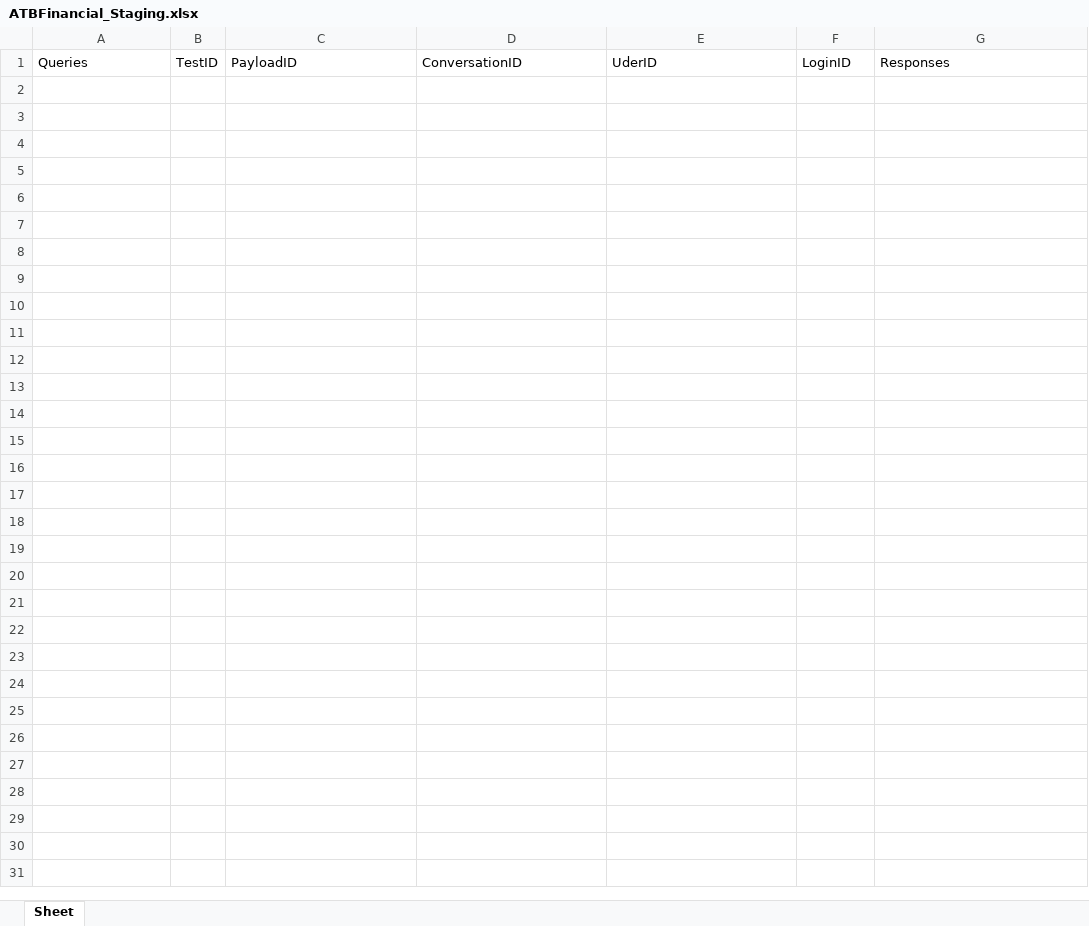
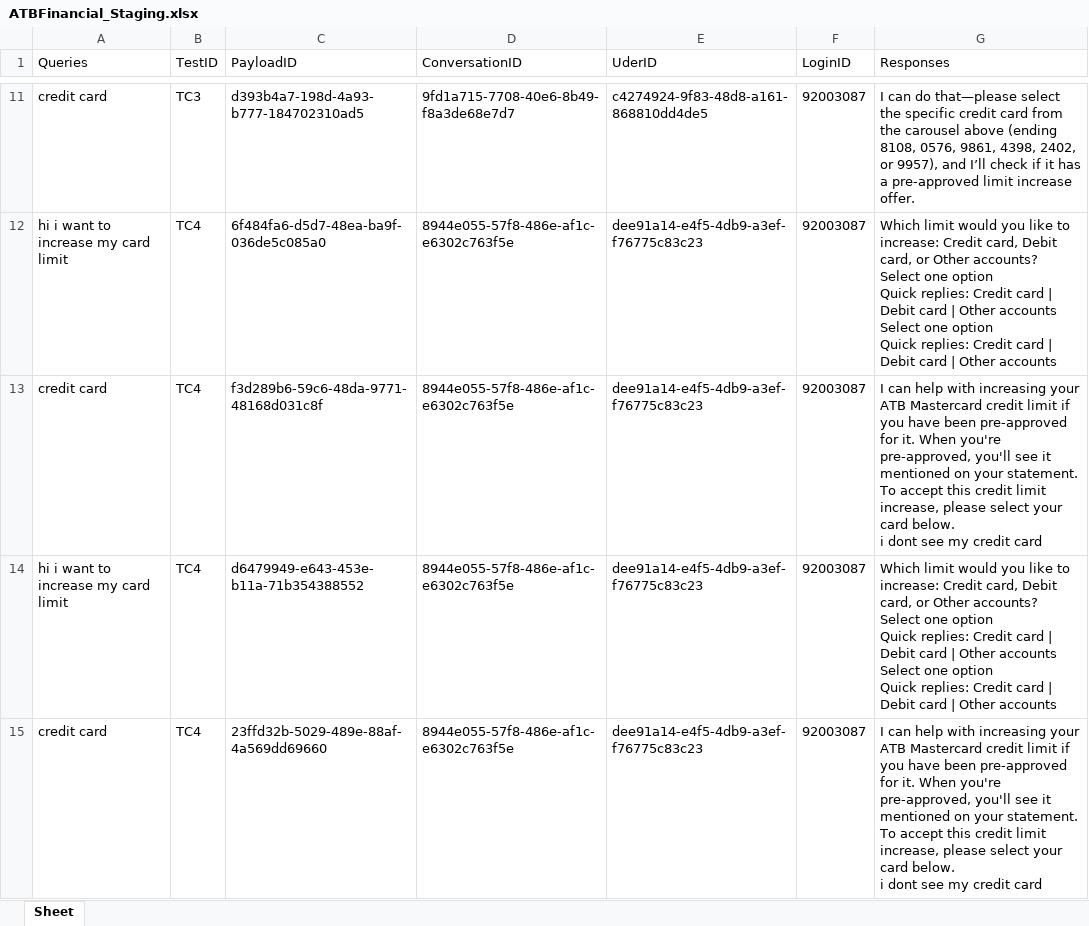
Before and after one commit to jatinguptanetomi/CS_QA_UI_API_Automation, an Excel workbook: ATBFinancial_Staging.xlsx, sheet Sheet, drawn as a sheet; only a part is shown, gaps mark what is left out; values as stored, in another font and other column widths than the file's, no borders; ↵ is a line break in a cell; the diff covers the shown part only; the diff names each change by its address in the sheet, - before the commit and + after, or states it on an @@ line.

```diff
--- a/ATBFinancial_Staging.xlsx (sheet Sheet)
+++ b/ATBFinancial_Staging.xlsx (sheet Sheet)
+row 11: credit card | TC3 | d393b4a7-198d-4a93-b777-184702310ad5 | 9fd1a715-7708-40e6-8b49-f8a3de68e7d7 | c4274924-9f83-48d8-a161-868810dd4de5 | 92003087 | I can do that—please select the specific credit card from the carousel above (ending 8108, 0576, 9861, 4398, 2402, or 9957), and I’ll check if it has a pre-approved limit increase offer.
+row 12: hi i want to increase my card limit | TC4 | 6f484fa6-d5d7-48ea-ba9f-036de5c085a0 | 8944e055-57f8-486e-af1c-e6302c763f5e | dee91a14-e4f5-4db9-a3ef-f76775c83c23 | 92003087 | Which limit would you like to increase: Credit card, Debit card, or Other accounts? ↵ Select one option ↵ Quick replies: Credit card | Debit card | Other accounts ↵ Select one option ↵ Quick replies: Credit card | Debit card | Other accounts
+row 13: credit card | TC4 | f3d289b6-59c6-48da-9771-48168d031c8f | 8944e055-57f8-486e-af1c-e6302c763f5e | dee91a14-e4f5-4db9-a3ef-f76775c83c23 | 92003087 | I can help with increasing your ATB Mastercard credit limit if you have been pre-approved for it. When you're pre-approved, you'll see it mentioned on your statement. To accept this credit limit increase, please select your card below. ↵ i dont see my credit card
+row 14: hi i want to increase my card limit | TC4 | d6479949-e643-453e-b11a-71b354388552 | 8944e055-57f8-486e-af1c-e6302c763f5e | dee91a14-e4f5-4db9-a3ef-f76775c83c23 | 92003087 | Which limit would you like to increase: Credit card, Debit card, or Other accounts? ↵ Select one option ↵ Quick replies: Credit card | Debit card | Other accounts ↵ Select one option ↵ Quick replies: Credit card | Debit card | Other accounts
+row 15: credit card | TC4 | 23ffd32b-5029-489e-88af-4a569dd69660 | 8944e055-57f8-486e-af1c-e6302c763f5e | dee91a14-e4f5-4db9-a3ef-f76775c83c23 | 92003087 | I can help with increasing your ATB Mastercard credit limit if you have been pre-approved for it. When you're pre-approved, you'll see it mentioned on your statement. To accept this credit limit increase, please select your card below. ↵ i dont see my credit card
```
Also changed, not shown: 55 added rows elsewhere in this sheet, ATBFinancial_Dev.xlsx, queries.xlsx, 1 other file.
